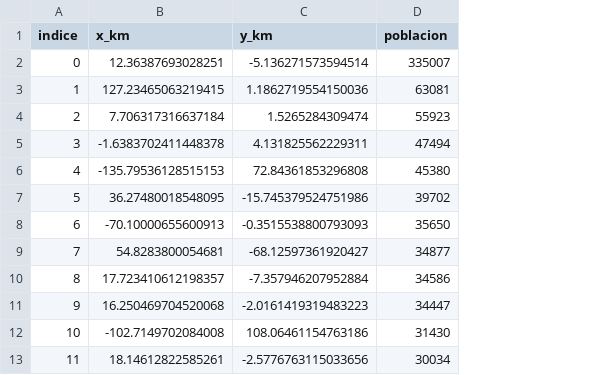
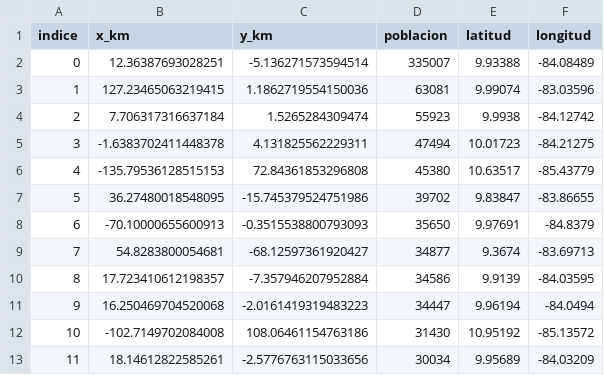
Before and after one commit to EstefaniaMora23/Tarea1_numerico, a CSV file: Proyecto/datos/localidades_seleccionadas.csv, drawn as a sheet; only a part is shown; the diff names each change by its address in the sheet, - before the commit and + after, or states it on an @@ line.

```diff
--- a/Proyecto/datos/localidades_seleccionadas.csv
+++ b/Proyecto/datos/localidades_seleccionadas.csv
+column E (latitud), rows 2-13: 9.93388 | 9.99074 | 9.9938 | 10.01723 | 10.63517 | 9.83847 | 9.97691 | 9.3674 | 9.9139 | 9.96194 | 10.95192 | 9.95689
+column F (longitud), rows 2-13: -84.08489 | -83.03596 | -84.12742 | -84.21275 | -85.43779 | -83.86655 | -84.8379 | -83.69713 | -84.03595 | -84.0494 | -85.13572 | -84.03209
```
Also changed, not shown: 5 other files.
